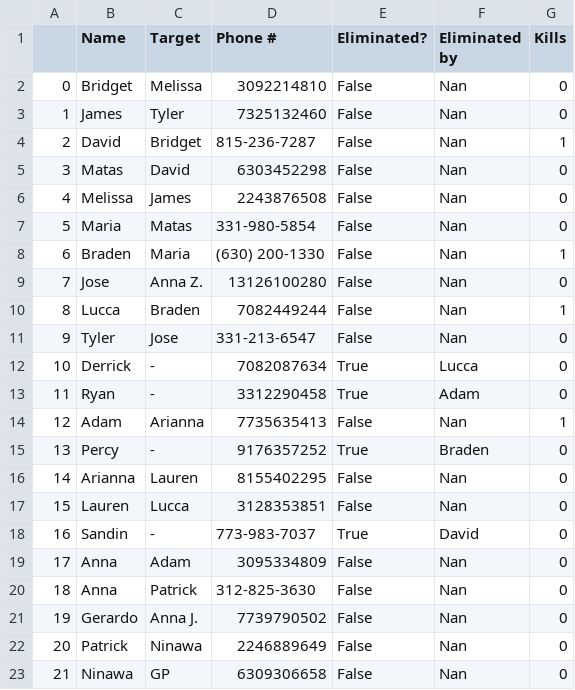
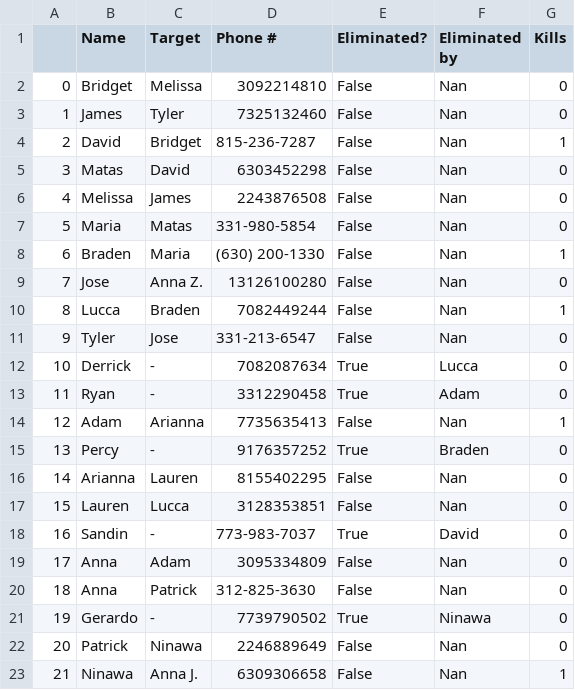
Before and after one commit to jcrayb/jcrayb, a CSV file: targets.csv, drawn as a sheet.

```diff
--- a/targets.csv
+++ b/targets.csv
@@ -20,4 +20,4 @@
 18,Anna,Patrick,312-825-3630,False,Nan,0
-19,Gerardo,Anna J.,7739790502,False,Nan,0
+19,Gerardo,-,7739790502,True,Ninawa,0
 20,Patrick,Ninawa,2246889649,False,Nan,0
-21,Ninawa,GP,6309306658,False,Nan,0
+21,Ninawa,Anna J.,6309306658,False,Nan,1
```
Also changed, not shown: killcount.csv, 1 other file.
